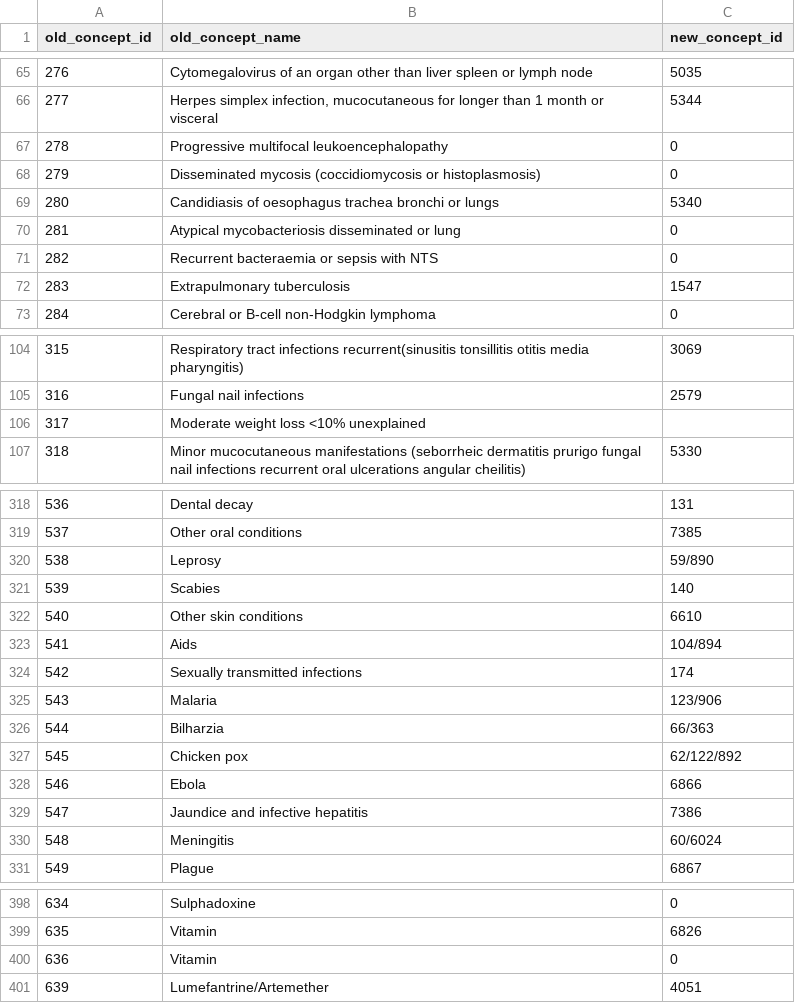
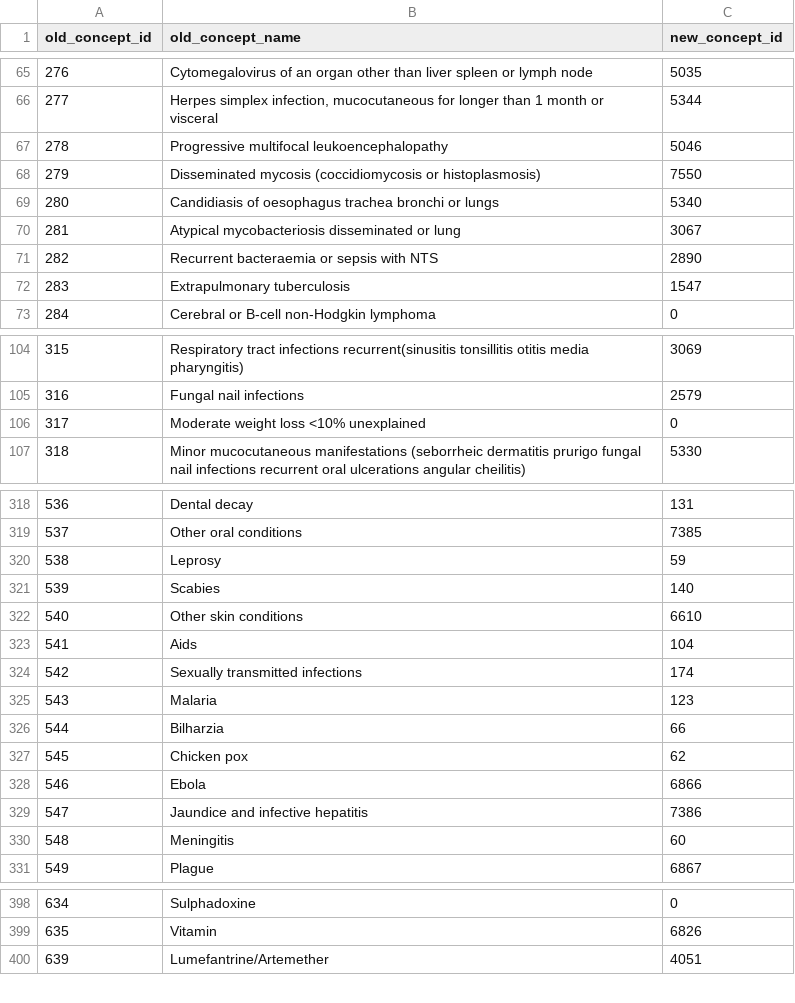
Before and after one commit to baobab/bart, a CSV file: lib/migrator/concept_map.csv, drawn as a sheet; only a part is shown, gaps mark what is left out; the diff covers the shown part only.

Commit message:
mapped the old concepts to new ones

```diff
--- a/lib/migrator/concept_map.csv
+++ b/lib/migrator/concept_map.csv
@@ -67,7 +66,7 @@
 277,"Herpes simplex infection, mucocutaneous for longer than  1 month or visceral",5344
-278,"Progressive multifocal leukoencephalopathy",0
-279,"Disseminated mycosis (coccidiomycosis or histoplasmosis)",0
+278,"Progressive multifocal leukoencephalopathy",5046
+279,"Disseminated mycosis (coccidiomycosis or histoplasmosis)",7550
 280,"Candidiasis of oesophagus trachea bronchi or lungs",5340
-281,"Atypical mycobacteriosis disseminated or lung",0
-282,"Recurrent bacteraemia or sepsis with NTS",0
+281,"Atypical mycobacteriosis disseminated or lung",3067
+282,"Recurrent bacteraemia or sepsis with NTS",2890
 283,"Extrapulmonary tuberculosis",1547
@@ -106,3 +105,3 @@
 316,"Fungal nail infections",2579
-317,"Moderate weight loss <10% unexplained",
+317,"Moderate weight loss <10% unexplained",0
 318,"Minor mucocutaneous manifestations (seborrheic dermatitis prurigo fungal nail infections recurrent oral ulcerations angular cheilitis)",5330
@@ -320,13 +319,13 @@
 537,"Other oral conditions",7385
-538,"Leprosy","59/890"
+538,"Leprosy","59"
 539,"Scabies",140
 540,"Other skin conditions",6610
-541,"Aids","104/894"
+541,"Aids","104"
 542,"Sexually transmitted infections",174
-543,"Malaria","123/906"
-544,"Bilharzia","66/363"
-545,"Chicken pox","62/122/892"
+543,"Malaria","123"
+544,"Bilharzia","66"
+545,"Chicken pox","62"
 546,"Ebola",6866
 547,"Jaundice and infective hepatitis",7386
-548,"Meningitis","60/6024"
+548,"Meningitis","60"
 549,"Plague",6867
@@ -400,3 +399,2 @@
 635,"Vitamin",6826
-636,"Vitamin",0
 639,"Lumefantrine/Artemether",4051
```
Also changed, not shown: 19 edited cells elsewhere in this file.
